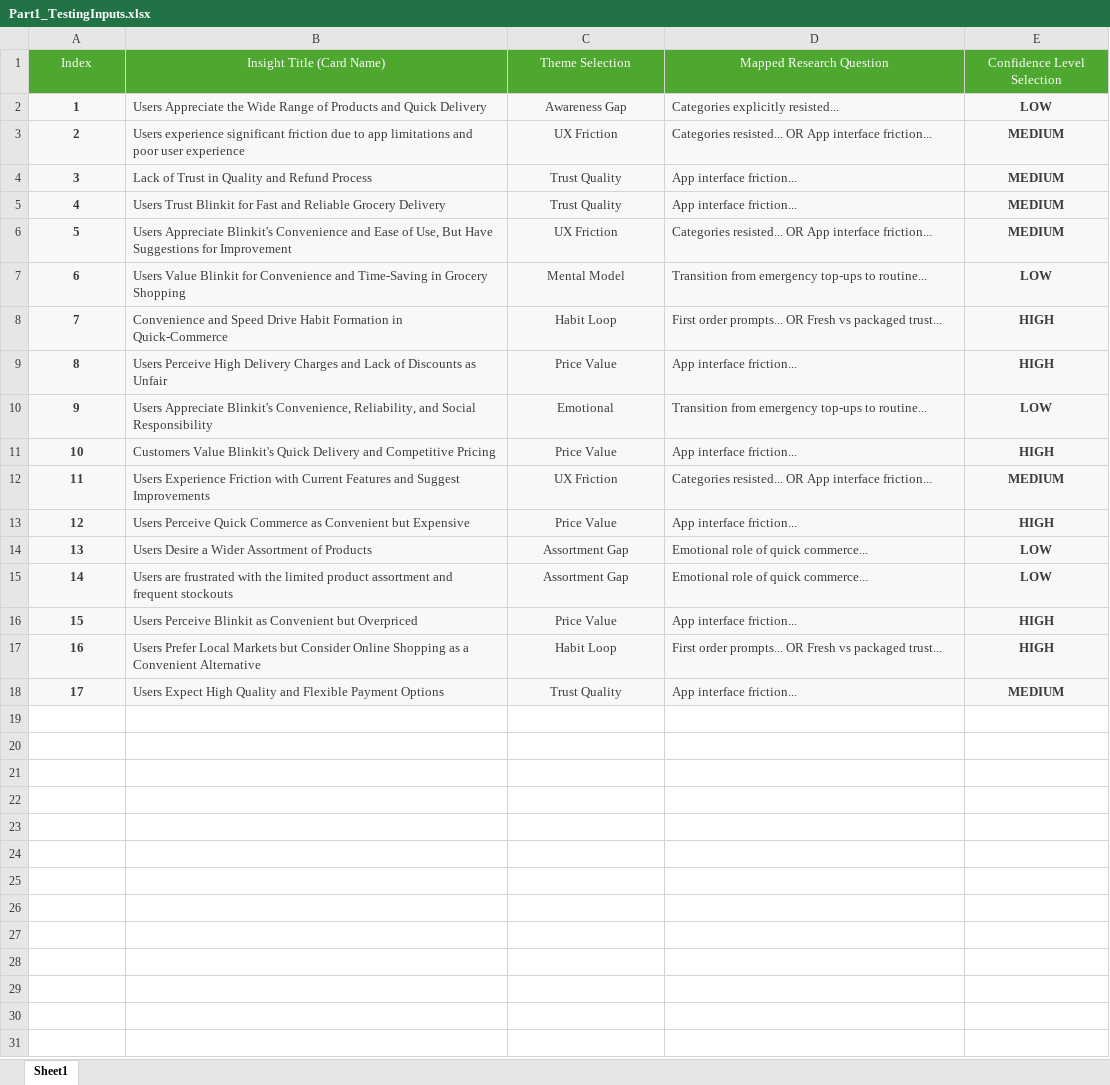
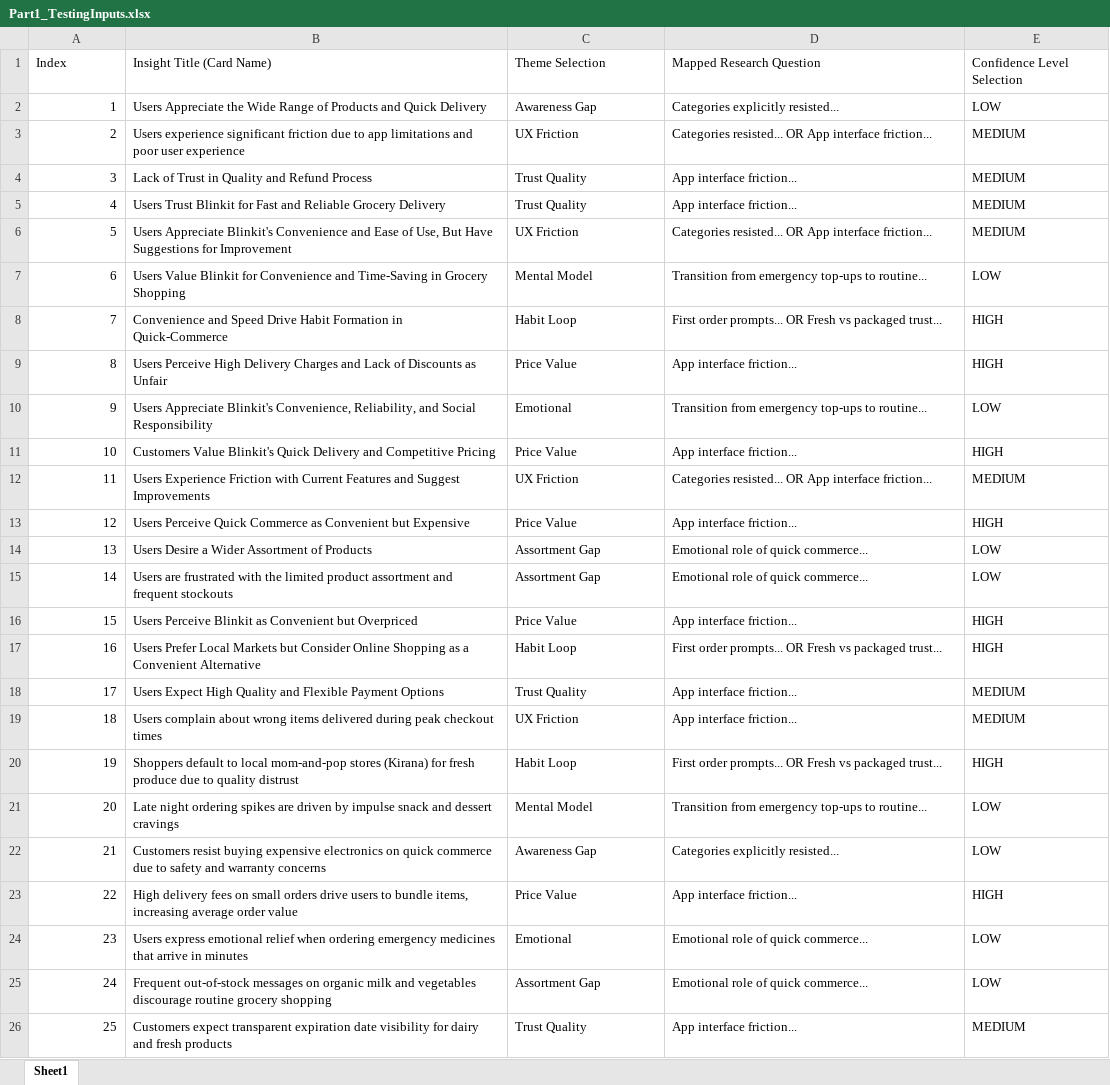
Before and after one commit to aanishasethi2028/Nextleap_GraduationProject_Blinkit, an Excel workbook: testing/Part1_TestingInputs.xlsx, sheet Sheet1, drawn as a sheet; values as stored, in another font and other column widths than the file's, no borders; the diff names each change by its address in the sheet, - before the commit and + after, or states it on an @@ line.

```diff
--- a/testing/Part1_TestingInputs.xlsx (sheet Sheet1)
+++ b/testing/Part1_TestingInputs.xlsx (sheet Sheet1)
@@ A1:E1 alignment: center → left, fill: #4EA72E → none, text colour: #FFFFFF → black @@
-A2:E18 fill: #F8F8F8
+A2:E18 fill: none
-A2:A18 bold: on
+A2:A18 bold: off
-A2:E18 text colour: #3B3B3B
+A2:E18 text colour: black
-A2:A18 alignment: center
+A2:A18 alignment: right
-C2:C18 alignment: center
+C2:C18 alignment: left
@@ E2:E18 bold: on → off, alignment: center → left @@
+row 19: 18 | Users complain about wrong items delivered during peak checkout times | UX Friction | App interface friction... | MEDIUM
+row 20: 19 | Shoppers default to local mom-and-pop stores (Kirana) for fresh produce due to quality distrust | Habit Loop | First order prompts... OR Fresh vs packaged trust... | HIGH
+row 21: 20 | Late night ordering spikes are driven by impulse snack and dessert cravings | Mental Model | Transition from emergency top-ups to routine... | LOW
+row 22: 21 | Customers resist buying expensive electronics on quick commerce due to safety and warranty concerns | Awareness Gap | Categories explicitly resisted... | LOW
+row 23: 22 | High delivery fees on small orders drive users to bundle items, increasing average order value | Price Value | App interface friction... | HIGH
+row 24: 23 | Users express emotional relief when ordering emergency medicines that arrive in minutes | Emotional | Emotional role of quick commerce... | LOW
+row 25: 24 | Frequent out-of-stock messages on organic milk and vegetables discourage routine grocery shopping | Assortment Gap | Emotional role of quick commerce... | LOW
+row 26: 25 | Customers expect transparent expiration date visibility for dairy and fresh products | Trust Quality | App interface friction... | MEDIUM
```
Also changed, not shown: data/audit_sheet.xlsx, 14 other files.
